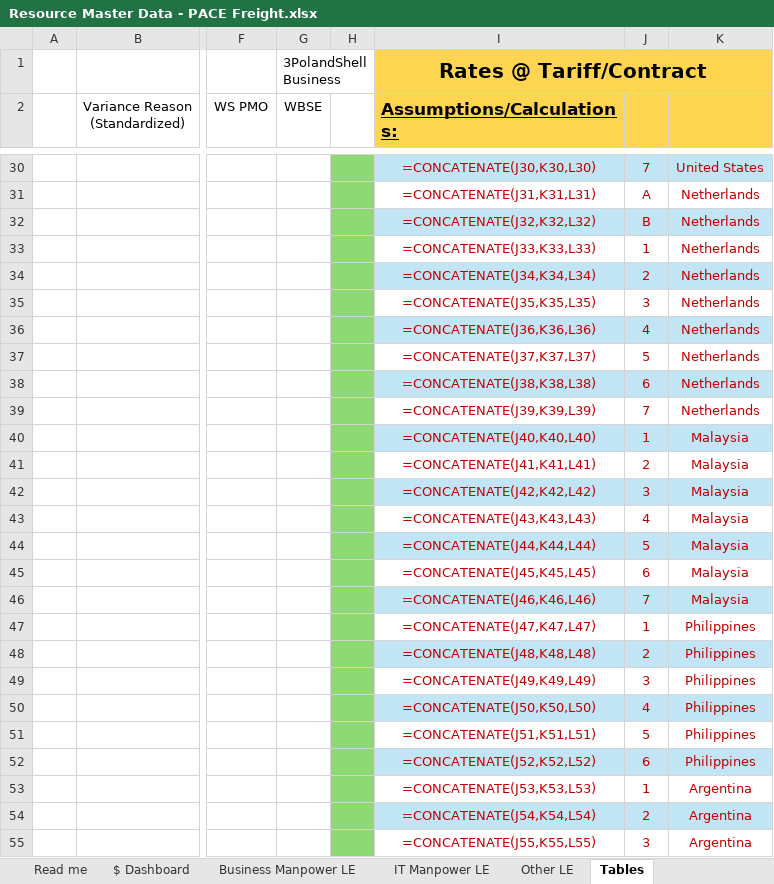
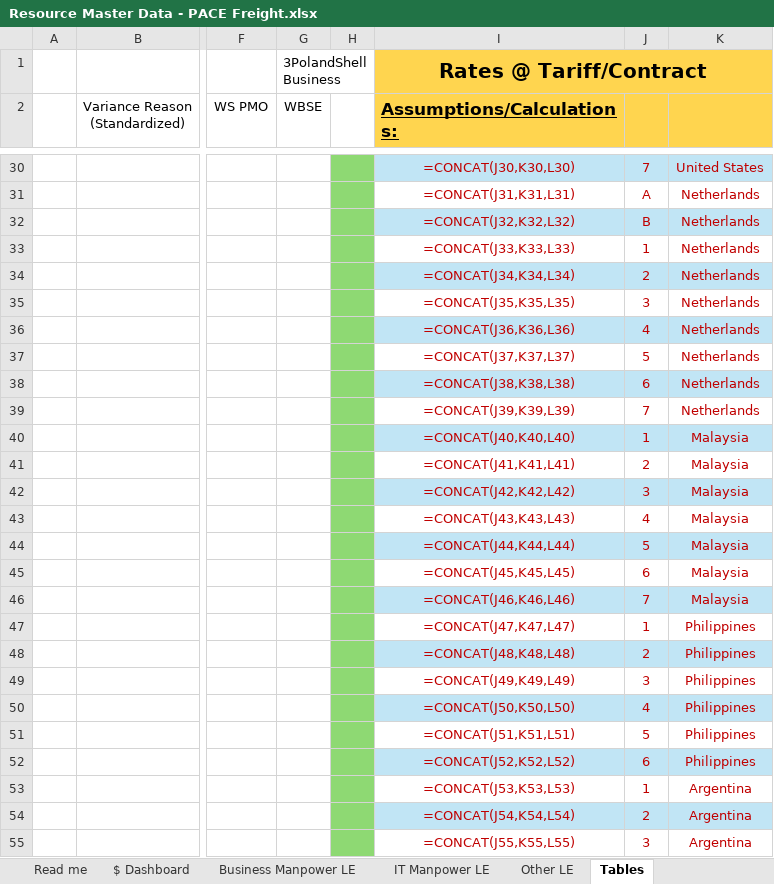
Before and after one commit to raspon74-code/pace, an Excel workbook: Resource Master Data - PACE Freight.xlsx, sheet Tables, drawn as a sheet; only a part is shown, gaps mark what is left out; values as stored, in another font and other column widths than the file's, no borders; formulas are shown in place of their values; table styles not drawn; the diff covers the shown part only; the diff names each change by its address in the sheet, - before the commit and + after, or states it on an @@ line.

```diff
--- a/Resource Master Data - PACE Freight.xlsx (sheet Tables)
+++ b/Resource Master Data - PACE Freight.xlsx (sheet Tables)
-I30 (Assumptions/Calculations:): =CONCATENATE(J30,K30,L30)
+I30 (Assumptions/Calculations:): =CONCAT(J30,K30,L30)
-I31 (Assumptions/Calculations:): =CONCATENATE(J31,K31,L31)
+I31 (Assumptions/Calculations:): =CONCAT(J31,K31,L31)
-I32 (Assumptions/Calculations:): =CONCATENATE(J32,K32,L32)
+I32 (Assumptions/Calculations:): =CONCAT(J32,K32,L32)
-I33 (Assumptions/Calculations:): =CONCATENATE(J33,K33,L33)
+I33 (Assumptions/Calculations:): =CONCAT(J33,K33,L33)
-I34 (Assumptions/Calculations:): =CONCATENATE(J34,K34,L34)
+I34 (Assumptions/Calculations:): =CONCAT(J34,K34,L34)
-I35 (Assumptions/Calculations:): =CONCATENATE(J35,K35,L35)
+I35 (Assumptions/Calculations:): =CONCAT(J35,K35,L35)
-I36 (Assumptions/Calculations:): =CONCATENATE(J36,K36,L36)
+I36 (Assumptions/Calculations:): =CONCAT(J36,K36,L36)
-I37 (Assumptions/Calculations:): =CONCATENATE(J37,K37,L37)
+I37 (Assumptions/Calculations:): =CONCAT(J37,K37,L37)
-I38 (Assumptions/Calculations:): =CONCATENATE(J38,K38,L38)
+I38 (Assumptions/Calculations:): =CONCAT(J38,K38,L38)
-I39 (Assumptions/Calculations:): =CONCATENATE(J39,K39,L39)
+I39 (Assumptions/Calculations:): =CONCAT(J39,K39,L39)
-I40 (Assumptions/Calculations:): =CONCATENATE(J40,K40,L40)
+I40 (Assumptions/Calculations:): =CONCAT(J40,K40,L40)
-I41 (Assumptions/Calculations:): =CONCATENATE(J41,K41,L41)
+I41 (Assumptions/Calculations:): =CONCAT(J41,K41,L41)
-I42 (Assumptions/Calculations:): =CONCATENATE(J42,K42,L42)
+I42 (Assumptions/Calculations:): =CONCAT(J42,K42,L42)
-I43 (Assumptions/Calculations:): =CONCATENATE(J43,K43,L43)
+I43 (Assumptions/Calculations:): =CONCAT(J43,K43,L43)
-I44 (Assumptions/Calculations:): =CONCATENATE(J44,K44,L44)
+I44 (Assumptions/Calculations:): =CONCAT(J44,K44,L44)
-I45 (Assumptions/Calculations:): =CONCATENATE(J45,K45,L45)
+I45 (Assumptions/Calculations:): =CONCAT(J45,K45,L45)
-I46 (Assumptions/Calculations:): =CONCATENATE(J46,K46,L46)
+I46 (Assumptions/Calculations:): =CONCAT(J46,K46,L46)
-I47 (Assumptions/Calculations:): =CONCATENATE(J47,K47,L47)
+I47 (Assumptions/Calculations:): =CONCAT(J47,K47,L47)
-I48 (Assumptions/Calculations:): =CONCATENATE(J48,K48,L48)
+I48 (Assumptions/Calculations:): =CONCAT(J48,K48,L48)
-I49 (Assumptions/Calculations:): =CONCATENATE(J49,K49,L49)
+I49 (Assumptions/Calculations:): =CONCAT(J49,K49,L49)
-I50 (Assumptions/Calculations:): =CONCATENATE(J50,K50,L50)
+I50 (Assumptions/Calculations:): =CONCAT(J50,K50,L50)
-I51 (Assumptions/Calculations:): =CONCATENATE(J51,K51,L51)
+I51 (Assumptions/Calculations:): =CONCAT(J51,K51,L51)
-I52 (Assumptions/Calculations:): =CONCATENATE(J52,K52,L52)
+I52 (Assumptions/Calculations:): =CONCAT(J52,K52,L52)
-I53 (Assumptions/Calculations:): =CONCATENATE(J53,K53,L53)
+I53 (Assumptions/Calculations:): =CONCAT(J53,K53,L53)
-I54 (Assumptions/Calculations:): =CONCATENATE(J54,K54,L54)
+I54 (Assumptions/Calculations:): =CONCAT(J54,K54,L54)
-I55 (Assumptions/Calculations:): =CONCATENATE(J55,K55,L55)
+I55 (Assumptions/Calculations:): =CONCAT(J55,K55,L55)
```
Also changed, not shown: 279 edited cells elsewhere in this sheet.
